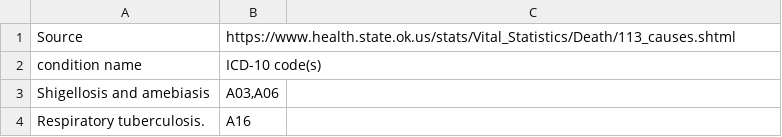
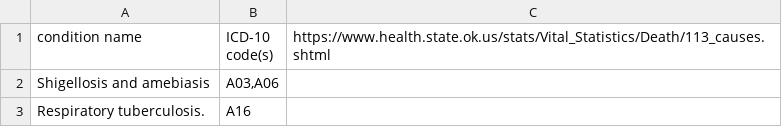
Before and after one commit to nmn-team/data_resources, a CSV file: Diseases/Serious pathologies - Sheet1.csv, drawn as a sheet; only a part is shown.

Commit message:
Update Serious pathologies - Sheet1.csv

```diff
--- a/Diseases/Serious pathologies - Sheet1.csv
+++ b/Diseases/Serious pathologies - Sheet1.csv
@@ -1,3 +1,2 @@
-Source,https://www.health.state.ok.us/stats/Vital_Statistics/Death/113_causes.shtml
-condition name,ICD-10 code(s)
+condition name, ICD-10 code(s),https://www.health.state.ok.us/stats/Vital_Statistics/Death/113_causes.shtml
 Shigellosis and amebiasis,"A03,A06"
```
